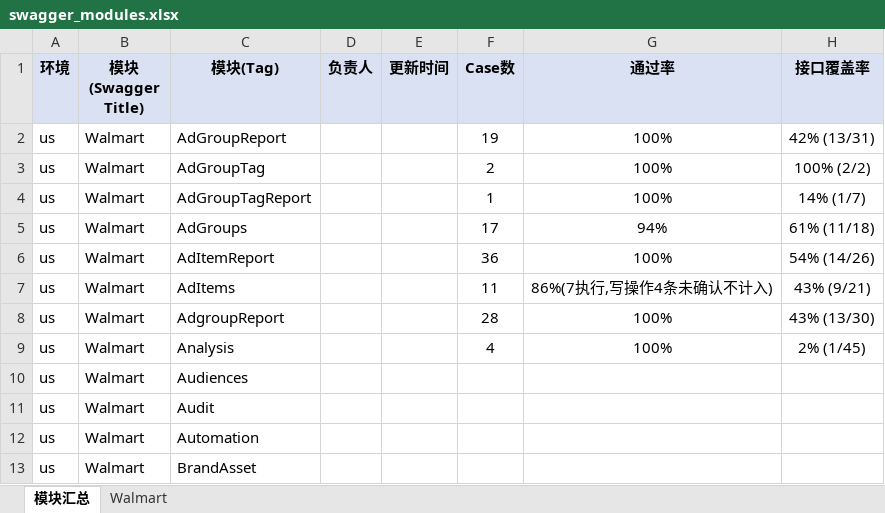
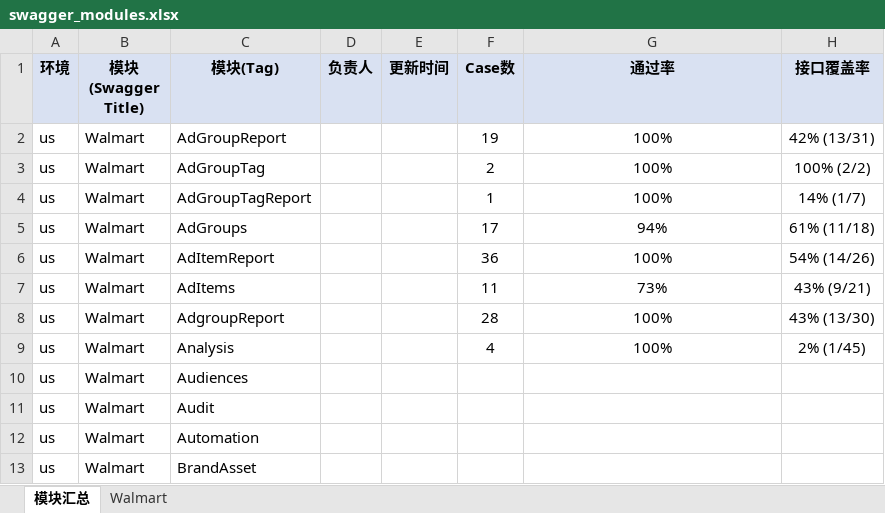
Before and after one commit to guguangjie-pacvue/ai_api, an Excel workbook: single-api/walmart-api/swagger_modules.xlsx, sheet 模块汇总, drawn as a sheet; only a part is shown; values as stored, in another font and other column widths than the file's, no borders; the diff names each change by its address in the sheet, - before the commit and + after, or states it on an @@ line.

```diff
--- a/single-api/walmart-api/swagger_modules.xlsx (sheet 模块汇总)
+++ b/single-api/walmart-api/swagger_modules.xlsx (sheet 模块汇总)
-G7 (通过率): 86%(7执行,写操作4条未确认不计入)
+G7 (通过率): 73%
```
Also changed, not shown: sheet Walmart, 2 other files.
